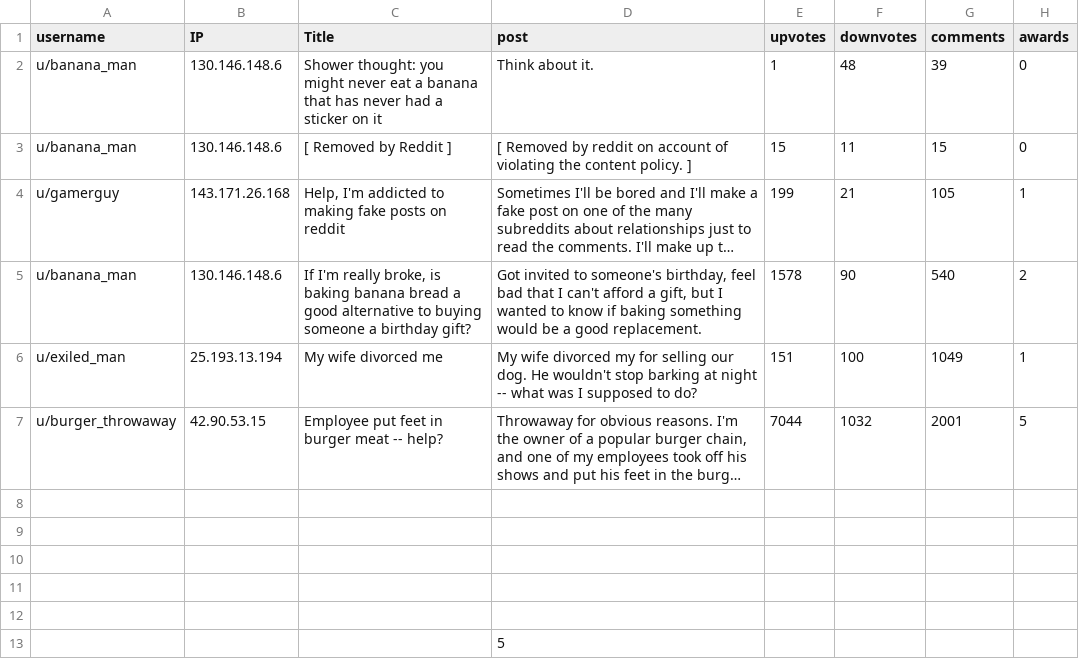
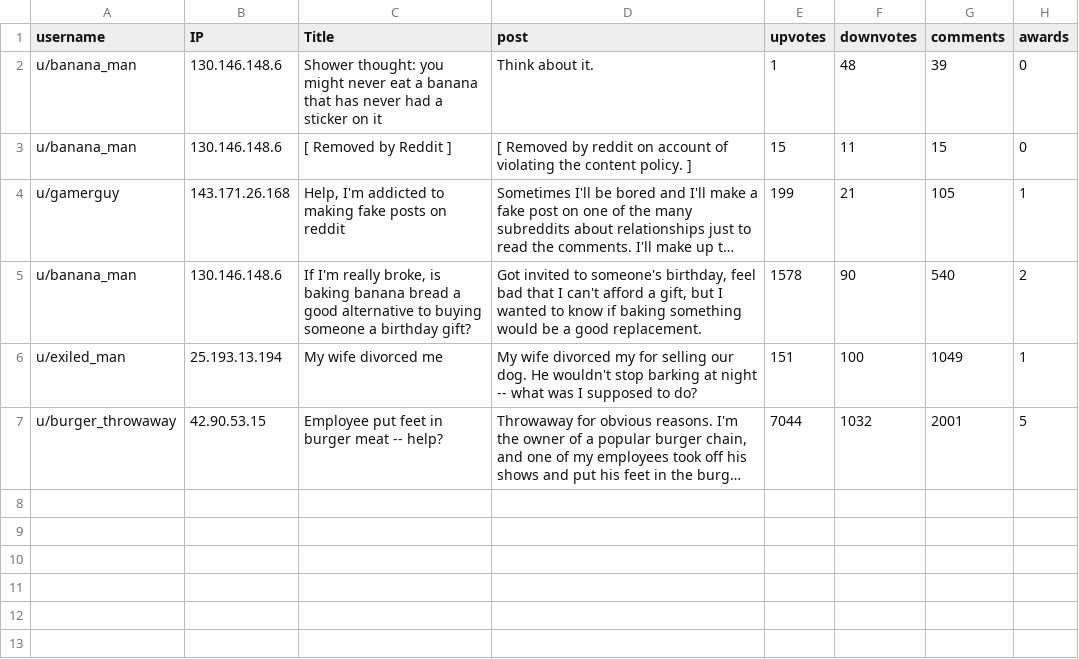
Before and after one commit to eecs298/eecs298.github.io, a CSV file: reddit.csv, drawn as a sheet; long unchanged cells end in …; the diff names each change by its address in the sheet, - before the commit and + after, or states it on an @@ line.

Commit message:
Update reddit.csv

```diff
--- a/reddit.csv
+++ b/reddit.csv
-row 8: (empty)
-row 9: (empty)
-row 10: (empty)
-row 11: (empty)
-row 12: (empty)
-row 13:  |  |  | 5
```
